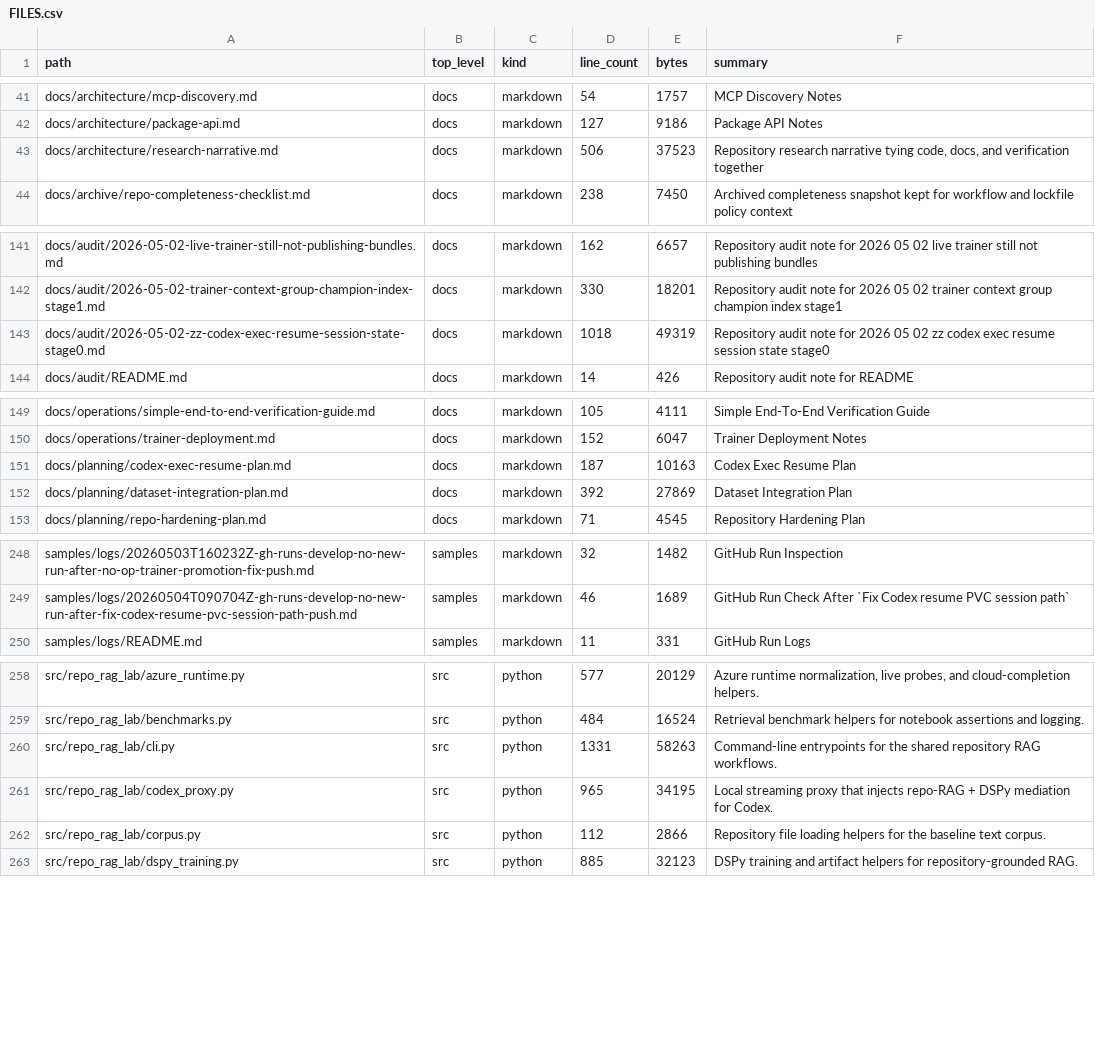
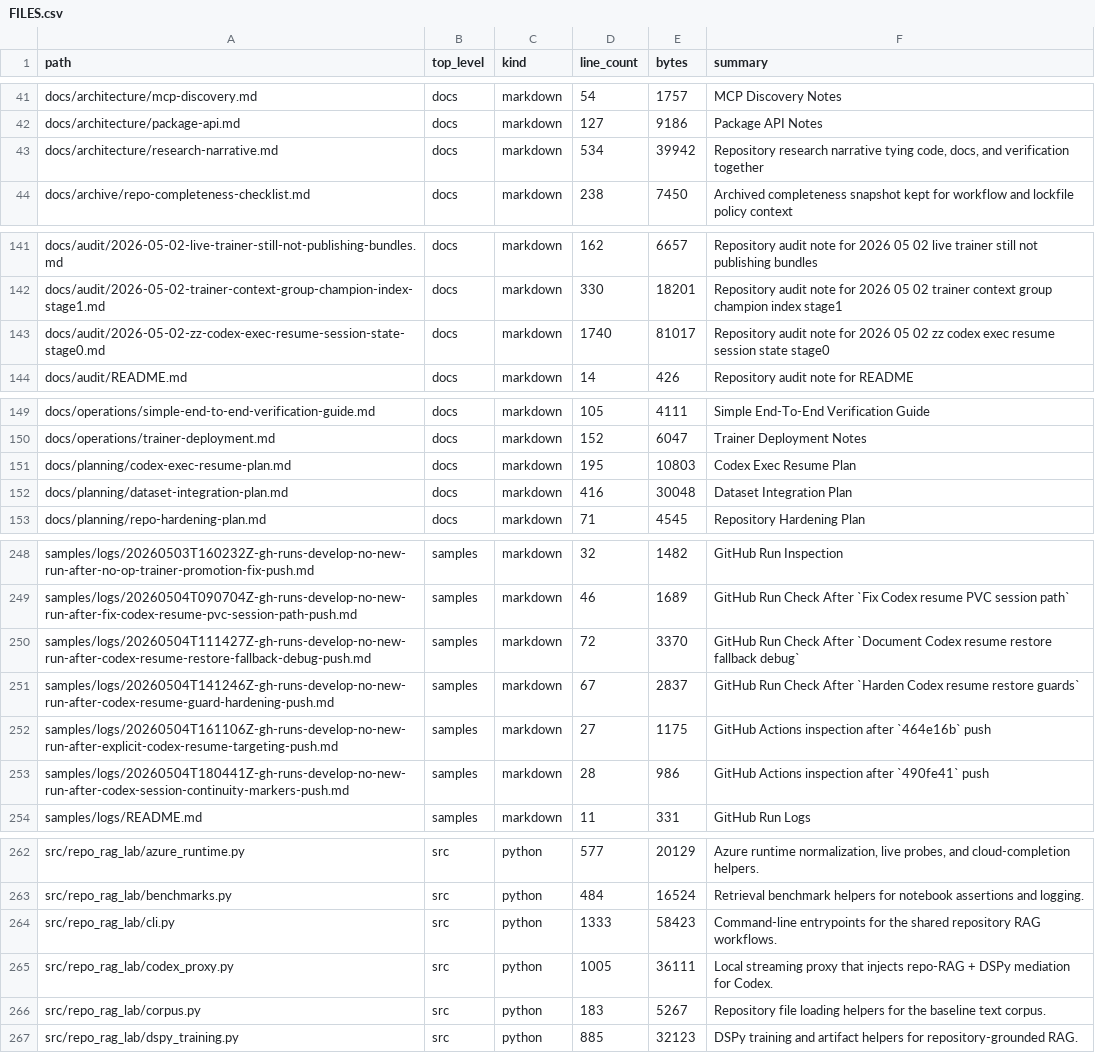
Before and after one commit to realagiorganization/dspy_rag_in_repo_docs_and_impl1, a CSV file: FILES.csv, drawn as a sheet; only a part is shown, gaps mark what is left out; the diff covers the shown part only.

Commit message:
Add MCP-first Codex discovery and corpus manifests

```diff
--- a/FILES.csv
+++ b/FILES.csv
@@ -42,3 +42,3 @@ docs/architecture/mcp-discovery.md,docs,markdown,54,1757,MCP Discovery Notes
 docs/architecture/package-api.md,docs,markdown,127,9186,Package API Notes
-docs/architecture/research-narrative.md,docs,markdown,506,37523,"Repository research narrative tying code, docs, and verification together"
+docs/architecture/research-narrative.md,docs,markdown,534,39942,"Repository research narrative tying code, docs, and verification together"
 docs/archive/repo-completeness-checklist.md,docs,markdown,238,7450,Archived completeness snapshot kept for workflow and lockfile policy context
@@ -142,3 +142,3 @@ docs/audit/2026-05-02-live-trainer-still-not-publishing-bundles.md,docs,markdown
 docs/audit/2026-05-02-trainer-context-group-champion-index-stage1.md,docs,markdown,330,18201,Repository audit note for 2026 05 02 trainer context group champion index stage1
-docs/audit/2026-05-02-zz-codex-exec-resume-session-state-stage0.md,docs,markdown,1018,49319,Repository audit note for 2026 05 02 zz codex exec resume session state stage0
+docs/audit/2026-05-02-zz-codex-exec-resume-session-state-stage0.md,docs,markdown,1740,81017,Repository audit note for 2026 05 02 zz codex exec resume session state stage0
 docs/audit/README.md,docs,markdown,14,426,Repository audit note for README
@@ -150,4 +150,4 @@ docs/operations/simple-end-to-end-verification-guide.md,docs,markdown,105,4111,S
 docs/operations/trainer-deployment.md,docs,markdown,152,6047,Trainer Deployment Notes
-docs/planning/codex-exec-resume-plan.md,docs,markdown,187,10163,Codex Exec Resume Plan
-docs/planning/dataset-integration-plan.md,docs,markdown,392,27869,Dataset Integration Plan
+docs/planning/codex-exec-resume-plan.md,docs,markdown,195,10803,Codex Exec Resume Plan
+docs/planning/dataset-integration-plan.md,docs,markdown,416,30048,Dataset Integration Plan
 docs/planning/repo-hardening-plan.md,docs,markdown,71,4545,Repository Hardening Plan
@@ -249,2 +249,6 @@ samples/logs/20260503T160232Z-gh-runs-develop-no-new-run-after-no-op-trainer-pro
 samples/logs/20260504T090704Z-gh-runs-develop-no-new-run-after-fix-codex-resume-pvc-session-path-push.md,samples,markdown,46,1689,GitHub Run Check After `Fix Codex resume PVC session path`
+samples/logs/20260504T111427Z-gh-runs-develop-no-new-run-after-codex-resume-restore-fallback-debug-push.md,samples,markdown,72,3370,GitHub Run Check After `Document Codex resume restore fallback debug`
+samples/logs/20260504T141246Z-gh-runs-develop-no-new-run-after-codex-resume-guard-hardening-push.md,samples,markdown,67,2837,GitHub Run Check After `Harden Codex resume restore guards`
+samples/logs/20260504T161106Z-gh-runs-develop-no-new-run-after-explicit-codex-resume-targeting-push.md,samples,markdown,27,1175,GitHub Actions inspection after `464e16b` push
+samples/logs/20260504T180441Z-gh-runs-develop-no-new-run-after-codex-session-continuity-markers-push.md,samples,markdown,28,986,GitHub Actions inspection after `490fe41` push
 samples/logs/README.md,samples,markdown,11,331,GitHub Run Logs
@@ -259,5 +263,5 @@ src/repo_rag_lab/azure_runtime.py,src,python,577,20129,"Azure runtime normalizat
 src/repo_rag_lab/benchmarks.py,src,python,484,16524,Retrieval benchmark helpers for notebook assertions and logging.
-src/repo_rag_lab/cli.py,src,python,1331,58263,Command-line entrypoints for the shared repository RAG workflows.
-src/repo_rag_lab/codex_proxy.py,src,python,965,34195,Local streaming proxy that injects repo-RAG + DSPy mediation for Codex.
-src/repo_rag_lab/corpus.py,src,python,112,2866,Repository file loading helpers for the baseline text corpus.
+src/repo_rag_lab/cli.py,src,python,1333,58423,Command-line entrypoints for the shared repository RAG workflows.
+src/repo_rag_lab/codex_proxy.py,src,python,1005,36111,Local streaming proxy that injects repo-RAG + DSPy mediation for Codex.
+src/repo_rag_lab/corpus.py,src,python,183,5267,Repository file loading helpers for the baseline text corpus.
 src/repo_rag_lab/dspy_training.py,src,python,885,32123,DSPy training and artifact helpers for repository-grounded RAG.
```
Also changed, not shown: 6 edited cells elsewhere in this file, 11 other files.
